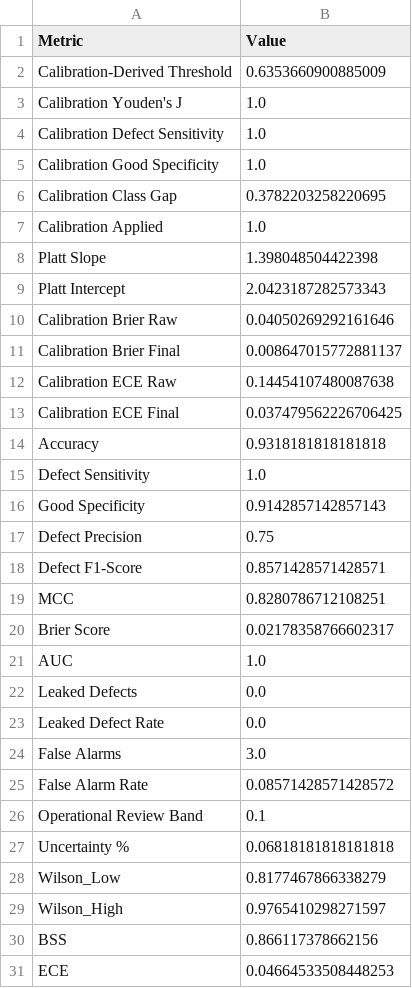
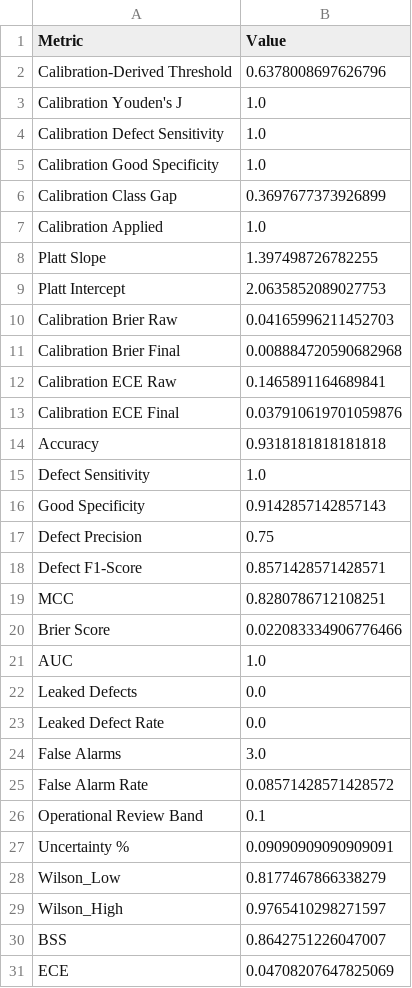
Before and after one commit to Chrysoula-Tsitsifa/INDUSTRIAL-BOTTLE-DEFECT-DETECTION, a CSV file: final_artifacts/notebook4_artifacts/final_evaluation_metrics.csv, drawn as a sheet.

```diff
--- a/final_artifacts/notebook4_artifacts/final_evaluation_metrics.csv
+++ b/final_artifacts/notebook4_artifacts/final_evaluation_metrics.csv
@@ -1,3 +1,3 @@
 Metric,Value
-Calibration-Derived Threshold,0.6353660900885009
+Calibration-Derived Threshold,0.6378008697626796
 Calibration Youden's J,1.0
@@ -5,10 +5,10 @@ Calibration Defect Sensitivity,1.0
 Calibration Good Specificity,1.0
-Calibration Class Gap,0.3782203258220695
+Calibration Class Gap,0.3697677373926899
 Calibration Applied,1.0
-Platt Slope,1.398048504422398
-Platt Intercept,2.0423187282573343
-Calibration Brier Raw,0.04050269292161646
-Calibration Brier Final,0.008647015772881137
-Calibration ECE Raw,0.14454107480087638
-Calibration ECE Final,0.037479562226706425
+Platt Slope,1.397498726782255
+Platt Intercept,2.0635852089027753
+Calibration Brier Raw,0.04165996211452703
+Calibration Brier Final,0.008884720590682968
+Calibration ECE Raw,0.1465891164689841
+Calibration ECE Final,0.037910619701059876
 Accuracy,0.9318181818181818
@@ -19,3 +19,3 @@ Defect F1-Score,0.8571428571428571
 MCC,0.8280786712108251
-Brier Score,0.02178358766602317
+Brier Score,0.022083334906776466
 AUC,1.0
@@ -26,6 +26,6 @@ False Alarm Rate,0.08571428571428572
 Operational Review Band,0.1
-Uncertainty %,0.06818181818181818
+Uncertainty %,0.09090909090909091
 Wilson_Low,0.8177467866338279
 Wilson_High,0.9765410298271597
-BSS,0.866117378662156
-ECE,0.04664533508448253
+BSS,0.8642751226047007
+ECE,0.04708207647825069
```
Also changed, not shown: final_artifacts/notebook1_artifacts/per_defect_metrics.csv, final_artifacts/notebook2_artifacts/test_score_summary.csv, 23 other files.
